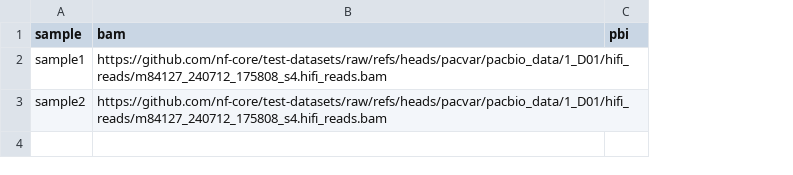
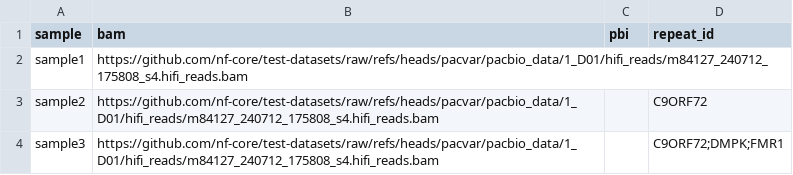
Before and after one commit to nf-core/pacvar, a CSV file: assets/samplesheet_repeat_id.csv, drawn as a sheet; the diff names each change by its address in the sheet, - before the commit and + after, or states it on an @@ line.

Commit message:
allow sample-specific repeat_id input

```diff
--- a/assets/samplesheet_repeat_id.csv
+++ b/assets/samplesheet_repeat_id.csv
+column D (repeat_id), row 3: C9ORF72
+row 4: sample3 | https://github.com/nf-core/test-datasets/raw/refs/heads/pacvar/pacbio_data/1_D01/hifi_reads/m84127_240712_175808_s4.hifi_reads.bam |  | C9ORF72;DMPK;FMR1
```
Also changed, not shown: 11 other files.
